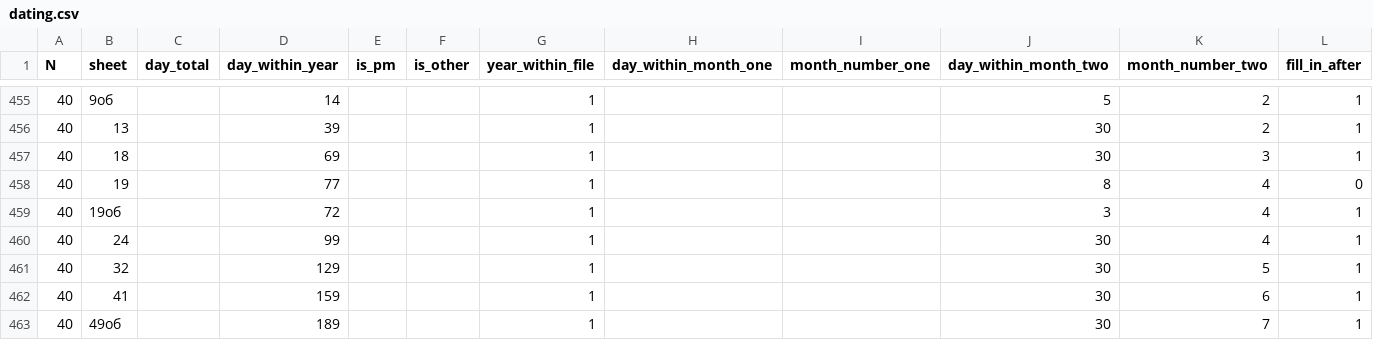
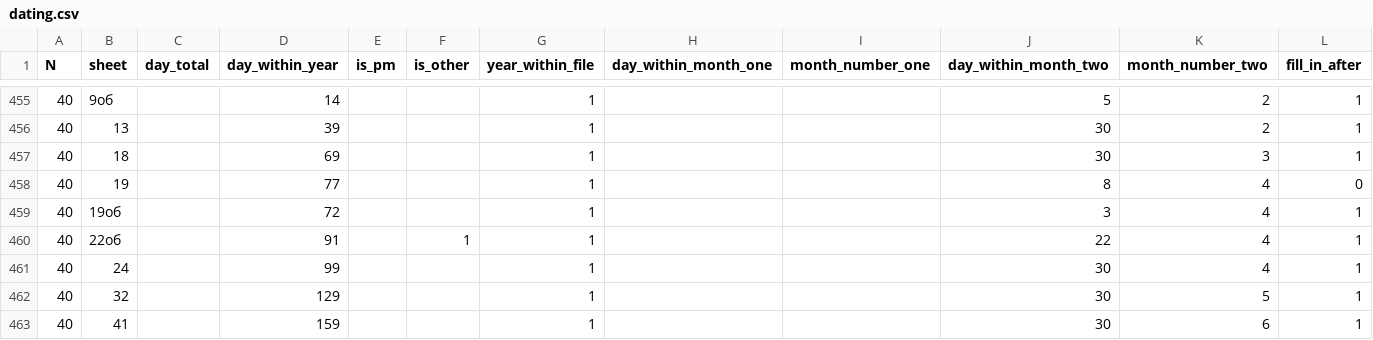
Before and after one commit to jemmybutton/tenevil, a CSV file: stats/dating.csv, drawn as a sheet; only a part is shown, gaps mark what is left out; the shorter side is filled out with more unchanged rows; rows hold the shown columns only; the diff names each change by its address in the sheet, - before the commit and + after, or states it on an @@ line.

```diff
--- a/stats/dating.csv
+++ b/stats/dating.csv
+row 460: 40 | 22об |  | 91 |  | 1 | 1 |  |  | 22 | 4 | 1
```
Also changed, not shown: stats/file_properties.csv, 1 other file.
